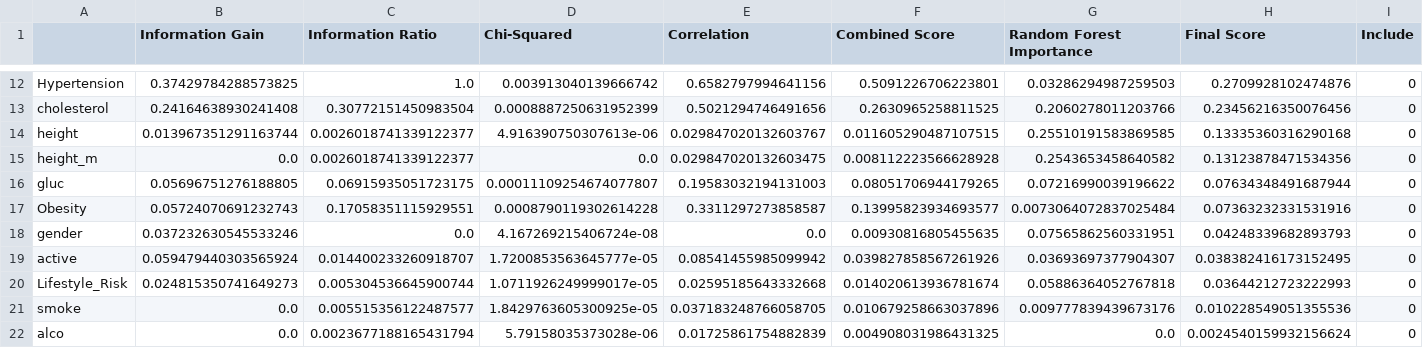
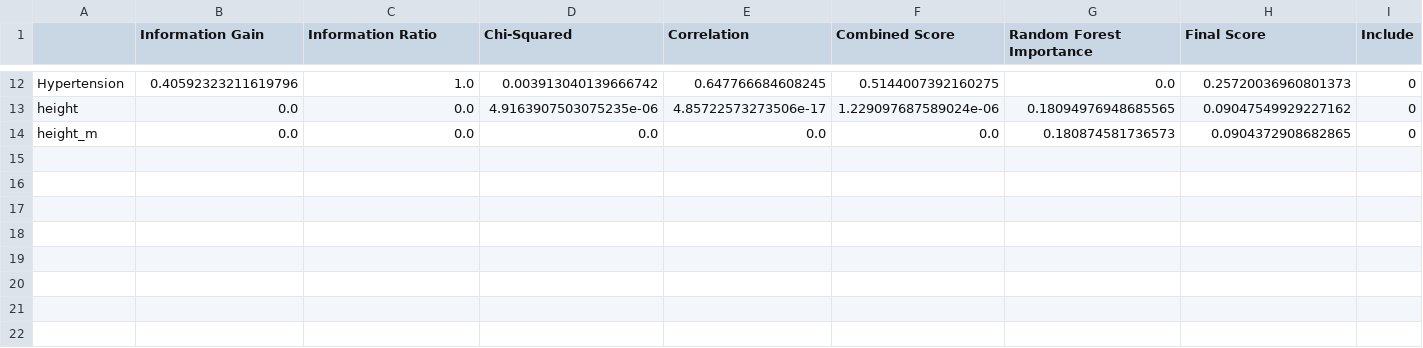
Before and after one commit to Sam0x/dm-project, a CSV file: feature_selection.csv, drawn as a sheet; only a part is shown, gaps mark what is left out; removed rows and columns are numbered as before the commit, all else as after; the diff covers the shown part only; the diff names each change by its address in the sheet, - before the commit and + after, or states it on an @@ line.

Commit message:
Updated feature selection

```diff
--- a/feature_selection.csv
+++ b/feature_selection.csv
-B12 (Information Gain): 0.37429784288573825
+B12 (Information Gain): 0.40592323211619796
-E12 (Correlation): 0.6582797994641156
+E12 (Correlation): 0.647766684608245
-F12 (Combined Score): 0.5091226706223801
+F12 (Combined Score): 0.5144007392160275
-G12 (Random Forest Importance): 0.03286294987259503
+G12 (Random Forest Importance): 0.0
-H12 (Final Score): 0.2709928102474876
+H12 (Final Score): 0.25720036960801373
-row 13: cholesterol | 0.24164638930241408 | 0.30772151450983504 | 0.0008887250631952399 | 0.5021294746491656 | 0.2630965258811525 | 0.2060278011203766 | 0.23456216350076456 | 0
-B13 (Information Gain): 0.013967351291163744
+B13 (Information Gain): 0.0
-C13:C14 (Information Ratio): 0.0026018741339122377
+C13:C14 (Information Ratio): 0.0
-D13 (Chi-Squared): 4.916390750307613e-06
+D13 (Chi-Squared): 4.9163907503075235e-06
-E13 (Correlation): 0.029847020132603767
+E13 (Correlation): 4.85722573273506e-17
-F13 (Combined Score): 0.011605290487107515
+F13 (Combined Score): 1.229097687589024e-06
-G13 (Random Forest Importance): 0.25510191583869585
+G13 (Random Forest Importance): 0.18094976948685565
-H13 (Final Score): 0.13335360316290168
+H13 (Final Score): 0.09047549929227162
-E14 (Correlation): 0.029847020132603475
+E14 (Correlation): 0.0
-F14 (Combined Score): 0.008112223566628928
+F14 (Combined Score): 0.0
-G14 (Random Forest Importance): 0.2543653458640582
+G14 (Random Forest Importance): 0.180874581736573
-H14 (Final Score): 0.13123878471534356
+H14 (Final Score): 0.0904372908682865
-row 16: gluc | 0.05696751276188805 | 0.06915935051723175 | 0.00011109254674077807 | 0.19583032194131003 | 0.08051706944179265 | 0.07216990039196622 | 0.07634348491687944 | 0
-row 17: Obesity | 0.05724070691232743 | 0.17058351115929551 | 0.0008790119302614228 | 0.3311297273858587 | 0.13995823934693577 | 0.0073064072837025484 | 0.07363232331531916 | 0
-row 18: gender | 0.037232630545533246 | 0.0 | 4.167269215406724e-08 | 0.0 | 0.00930816805455635 | 0.07565862560331951 | 0.04248339682893793 | 0
-row 19: active | 0.059479440303565924 | 0.014400233260918707 | 1.7200853563645777e-05 | 0.08541455985099942 | 0.039827858567261926 | 0.03693697377904307 | 0.038382416173152495 | 0
-row 20: Lifestyle_Risk | 0.024815350741649273 | 0.005304536645900744 | 1.0711926249999017e-05 | 0.02595185643332668 | 0.014020613936781674 | 0.05886364052767818 | 0.03644212723222993 | 0
-row 21: smoke | 0.0 | 0.005515356122487577 | 1.8429763605300925e-05 | 0.037183248766058705 | 0.010679258663037896 | 0.009777839439673176 | 0.010228549051355536 | 0
-row 22: alco | 0.0 | 0.0023677188165431794 | 5.79158035373028e-06 | 0.01725861754882839 | 0.004908031986431325 | 0.0 | 0.0024540159932156624 | 0
```
Also changed, not shown: 2 added rows, 2 removed rows and 54 edited cells elsewhere in this file, 2 other files.
